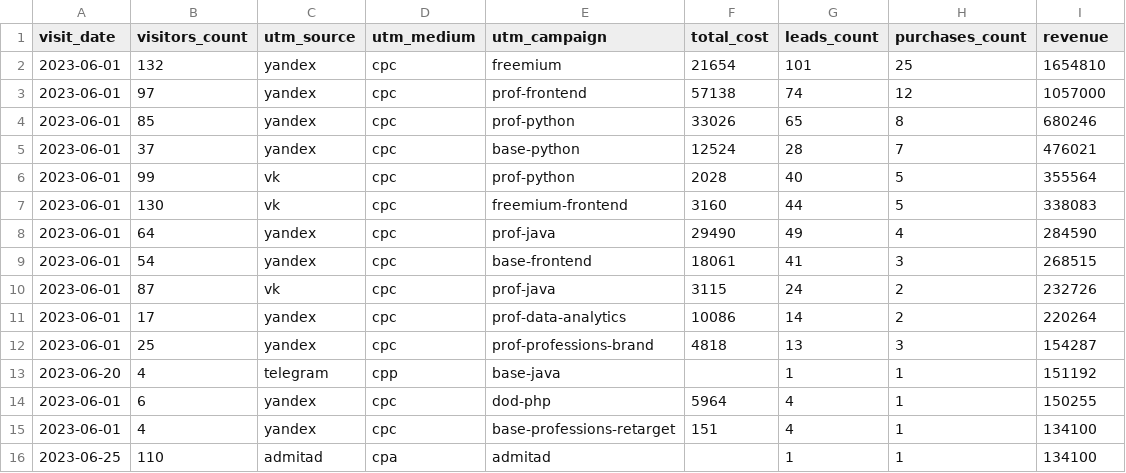
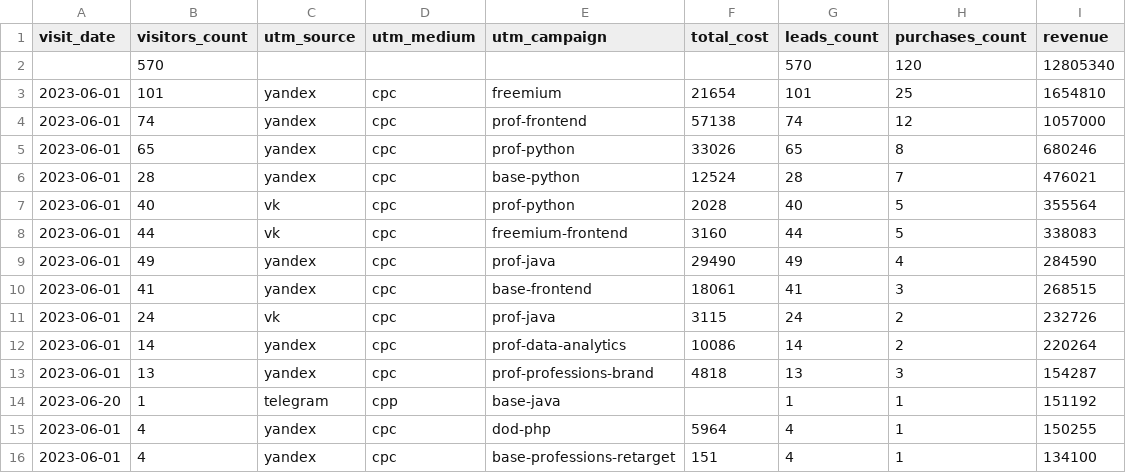
Before and after one commit to Fe1tch/data-analytics-project-96, a CSV file: aggregate_last_paid_click.csv, drawn as a sheet.

Commit message:
Add files via upload

```diff
--- a/aggregate_last_paid_click.csv
+++ b/aggregate_last_paid_click.csv
@@ -1,16 +1,16 @@
 "visit_date","visitors_count","utm_source","utm_medium","utm_campaign","total_cost","leads_count","purchases_count","revenue"
-2023-06-01,132,yandex,cpc,freemium,21654,101,25,1654810
-2023-06-01,97,yandex,cpc,prof-frontend,57138,74,12,1057000
-2023-06-01,85,yandex,cpc,prof-python,33026,65,8,680246
-2023-06-01,37,yandex,cpc,base-python,12524,28,7,476021
-2023-06-01,99,vk,cpc,prof-python,2028,40,5,355564
-2023-06-01,130,vk,cpc,freemium-frontend,3160,44,5,338083
-2023-06-01,64,yandex,cpc,prof-java,29490,49,4,284590
-2023-06-01,54,yandex,cpc,base-frontend,18061,41,3,268515
-2023-06-01,87,vk,cpc,prof-java,3115,24,2,232726
-2023-06-01,17,yandex,cpc,prof-data-analytics,10086,14,2,220264
-2023-06-01,25,yandex,cpc,prof-professions-brand,4818,13,3,154287
-2023-06-20,4,telegram,cpp,base-java,,1,1,151192
-2023-06-01,6,yandex,cpc,dod-php,5964,4,1,150255
+,570,,,,,570,120,12805340
+2023-06-01,101,yandex,cpc,freemium,21654,101,25,1654810
+2023-06-01,74,yandex,cpc,prof-frontend,57138,74,12,1057000
+2023-06-01,65,yandex,cpc,prof-python,33026,65,8,680246
+2023-06-01,28,yandex,cpc,base-python,12524,28,7,476021
+2023-06-01,40,vk,cpc,prof-python,2028,40,5,355564
+2023-06-01,44,vk,cpc,freemium-frontend,3160,44,5,338083
+2023-06-01,49,yandex,cpc,prof-java,29490,49,4,284590
+2023-06-01,41,yandex,cpc,base-frontend,18061,41,3,268515
+2023-06-01,24,vk,cpc,prof-java,3115,24,2,232726
+2023-06-01,14,yandex,cpc,prof-data-analytics,10086,14,2,220264
+2023-06-01,13,yandex,cpc,prof-professions-brand,4818,13,3,154287
+2023-06-20,1,telegram,cpp,base-java,,1,1,151192
+2023-06-01,4,yandex,cpc,dod-php,5964,4,1,150255
 2023-06-01,4,yandex,cpc,base-professions-retarget,151,4,1,134100
-2023-06-25,110,admitad,cpa,admitad,,1,1,134100
```
